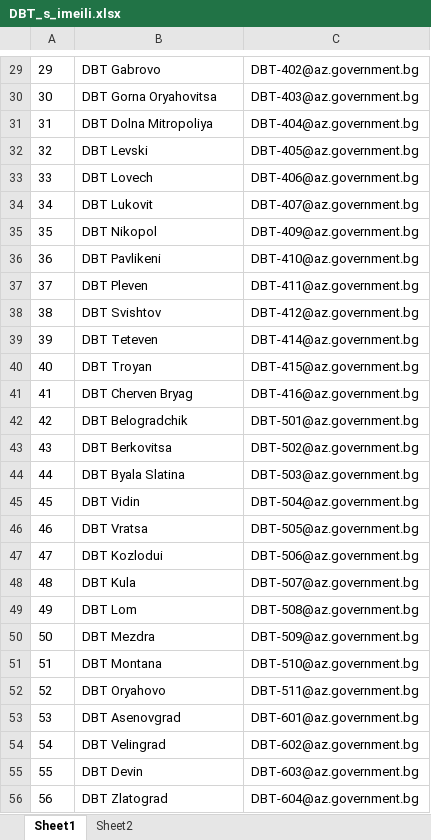
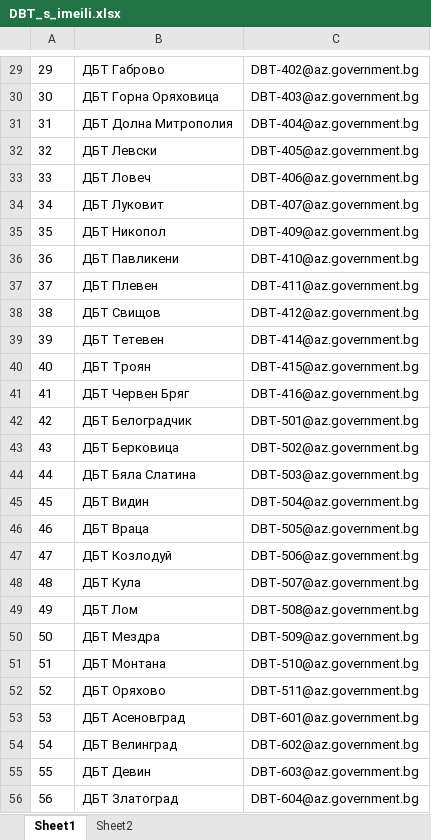
Before and after one commit to Kaivv1/go-gui, an Excel workbook: assets/DBT_s_imeili.xlsx, sheet Sheet1, drawn as a sheet; only a part is shown, gaps mark what is left out; values as stored, in another font and other column widths than the file's, no borders; the diff covers the shown part only; the diff names each change by its address in the sheet, - before the commit and + after, or states it on an @@ line.

```diff
--- a/assets/DBT_s_imeili.xlsx (sheet Sheet1)
+++ b/assets/DBT_s_imeili.xlsx (sheet Sheet1)
-B29: DBT Gabrovo
+B29: ДБТ Габрово
-B30: DBT Gorna Oryahovitsa
+B30: ДБТ Горна Оряховица
-B31: DBT Dolna Mitropoliya
+B31: ДБТ Долна Митрополия
-B32: DBT Levski
+B32: ДБТ Левски
-B33: DBT Lovech
+B33: ДБТ Ловеч
-B34: DBT Lukovit
+B34: ДБТ Луковит
-B35: DBT Nikopol
+B35: ДБТ Никопол
-B36: DBT Pavlikeni
+B36: ДБТ Павликени
-B37: DBT Pleven
+B37: ДБТ Плевен
-B38: DBT Svishtov
+B38: ДБТ Свищов
-B39: DBT Teteven
+B39: ДБТ Тетевен
-B40: DBT Troyan
+B40: ДБТ Троян
-B41: DBT Cherven Bryag
+B41: ДБТ Червен Бряг
-B42: DBT Belogradchik
+B42: ДБТ Белоградчик
-B43: DBT Berkovitsa
+B43: ДБТ Берковица
-B44: DBT Byala Slatina
+B44: ДБТ Бяла Слатина
-B45: DBT Vidin
+B45: ДБТ Видин
-B46: DBT Vratsa
+B46: ДБТ Враца
-B47: DBT Kozlodui
+B47: ДБТ Козлодуй
-B48: DBT Kula
+B48: ДБТ Кула
-B49: DBT Lom
+B49: ДБТ Лом
-B50: DBT Mezdra
+B50: ДБТ Мездра
-B51: DBT Montana
+B51: ДБТ Монтана
-B52: DBT Oryahovo
+B52: ДБТ Оряхово
-B53: DBT Asenovgrad
+B53: ДБТ Асеновград
-B54: DBT Velingrad
+B54: ДБТ Велинград
-B55: DBT Devin
+B55: ДБТ Девин
-B56: DBT Zlatograd
+B56: ДБТ Златоград
```
Also changed, not shown: 78 edited cells elsewhere in this sheet, 5 other files.
